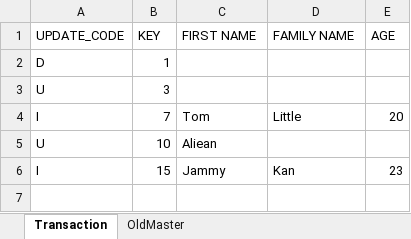
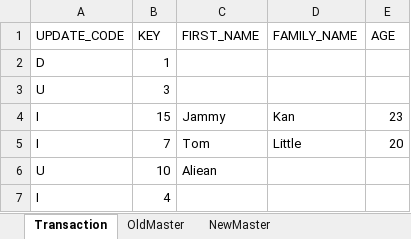
Before and after one commit to Francis0121/homework.3.1, an Excel workbook: FileStructure/UpdateAlgorithm/UpdateAlogrithm.xlsx, sheet Transaction, drawn as a sheet; values as stored, in another font and other column widths than the file's, no borders; the diff names each change by its address in the sheet, - before the commit and + after, or states it on an @@ line.

```diff
--- a/FileStructure/UpdateAlgorithm/UpdateAlogrithm.xlsx (sheet Transaction)
+++ b/FileStructure/UpdateAlgorithm/UpdateAlogrithm.xlsx (sheet Transaction)
+sheet tab: NewMaster
-C1: FIRST NAME
+C1: FIRST_NAME
-D1: FAMILY NAME
+D1: FAMILY_NAME
@@ row 6 moved to row 4: I @@
+row 7: I | 4
```
Also changed, not shown: sheet OldMaster, 19 other files.
